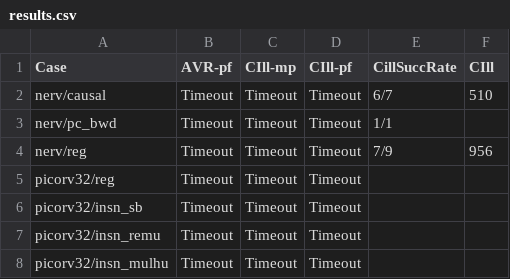
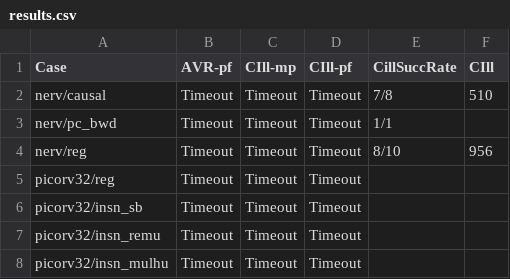
Before and after one commit to gipsyh/cill-exp, a CSV file: results.csv, drawn as a sheet; only a part is shown.

```diff
--- a/results.csv
+++ b/results.csv
@@ -1,5 +1,5 @@
 Case,AVR-pf,CIll-mp,CIll-pf,CillSuccRate,CIll
-nerv/causal,Timeout,Timeout,Timeout,6/7,510
+nerv/causal,Timeout,Timeout,Timeout,7/8,510
 nerv/pc_bwd,Timeout,Timeout,Timeout,1/1
-nerv/reg,Timeout,Timeout,Timeout,7/9,956
+nerv/reg,Timeout,Timeout,Timeout,8/10,956
 picorv32/reg,Timeout,Timeout,Timeout
```
Also changed, not shown: 6 other files.
